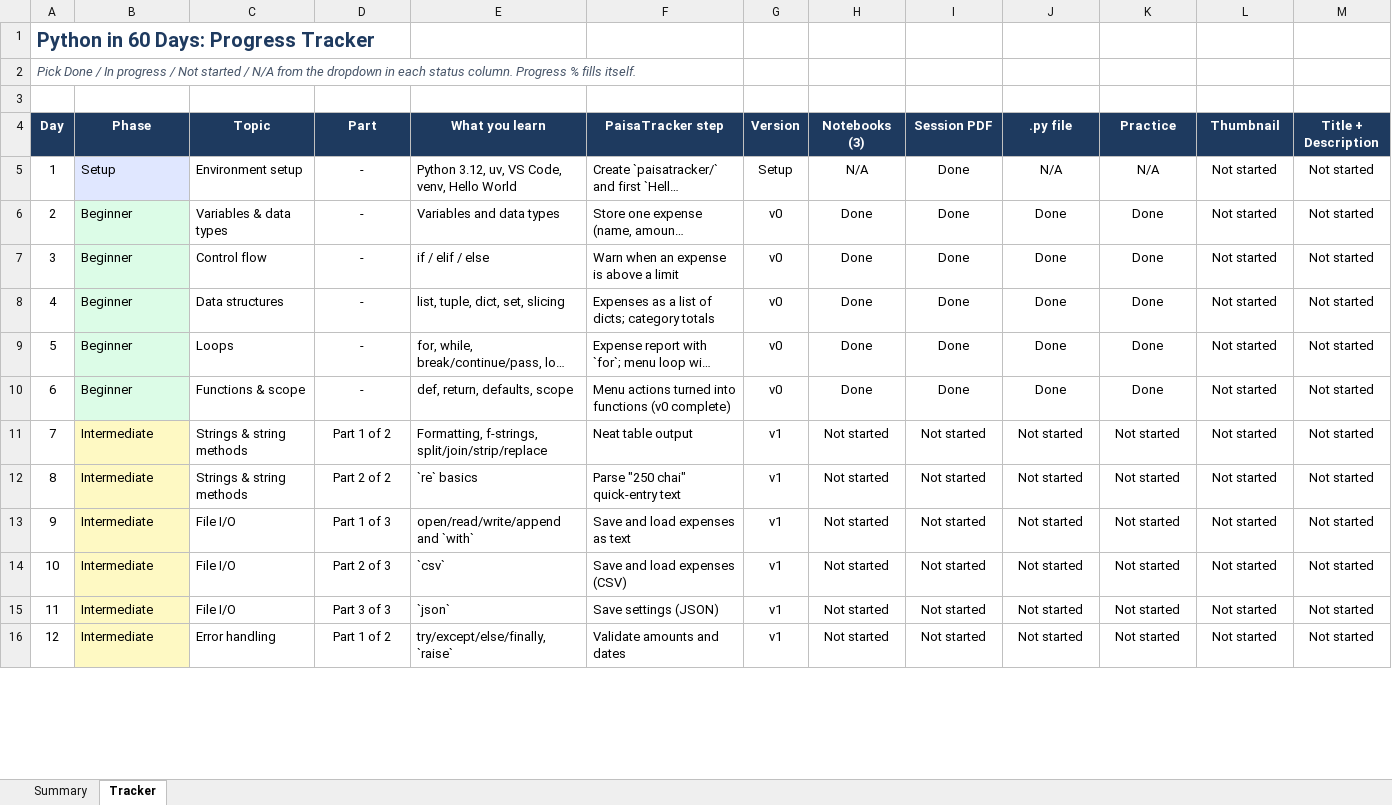
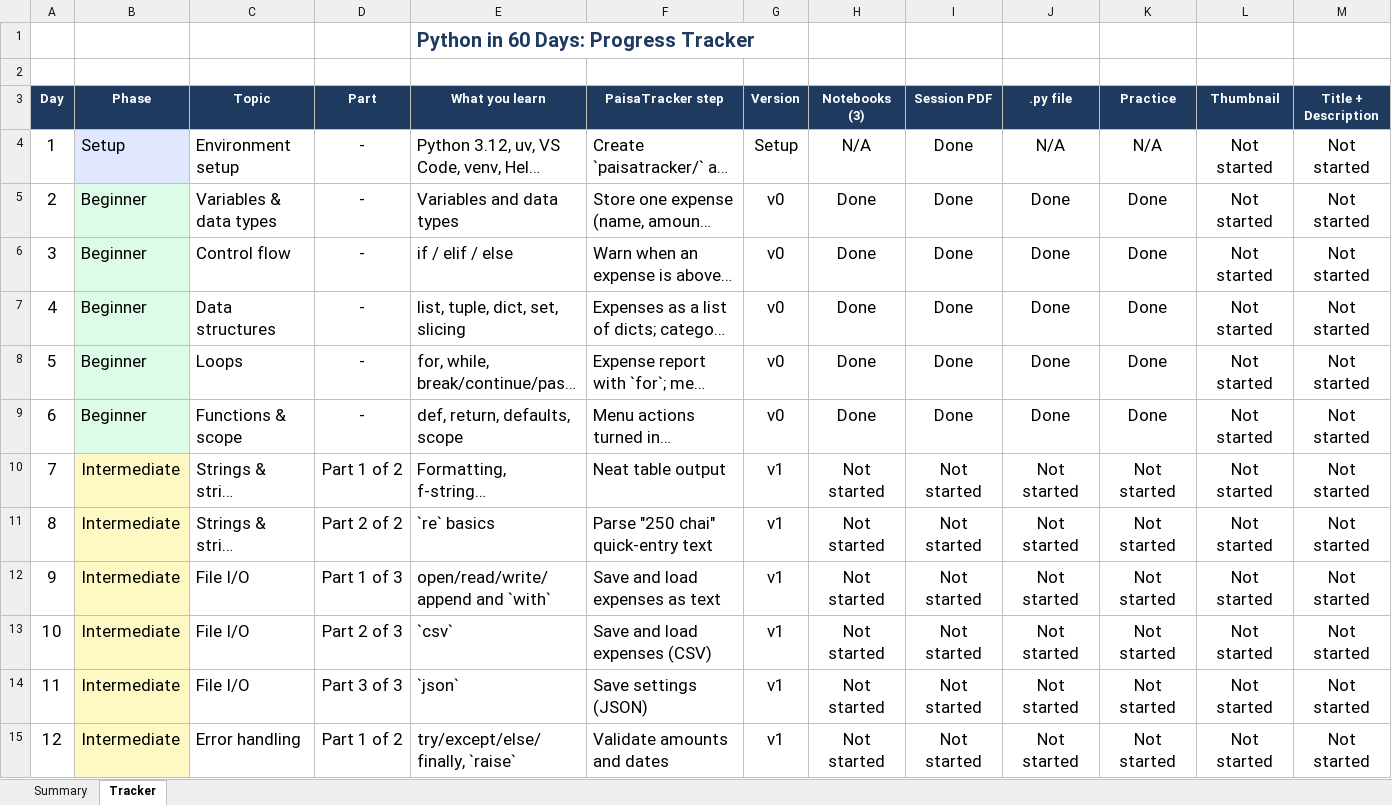
Before and after one commit to Rajbeer-singh2706/python-course, an Excel workbook: python_60_days_tracker.xlsx, sheet Tracker, drawn as a sheet; only a part is shown; long unchanged cells end in …; values as stored, in another font and other column widths than the file's, no borders; conditional formats not drawn; removed rows and columns are numbered as before the commit, all else as after; rows hold the shown columns only; the diff covers the shown part only; the diff names each change by its address in the sheet, - before the commit and + after, or states it on an @@ line.

```diff
--- a/python_60_days_tracker.xlsx (sheet Tracker)
+++ b/python_60_days_tracker.xlsx (sheet Tracker)
@@ column A (Day) renumbered in row 1 @@
-E1 (What you learn): (empty)
+E1 (What you learn): Python in 60 Days: Progress Tracker
-row 2: Pick Done / In progress / Not started / N/A from the dropdown in each status column. Progress % fills itself.
@@ A4:M15 text size: larger @@
```
Also changed, not shown: cell formats elsewhere in this sheet, formulas that keep their value, 4 other files.
